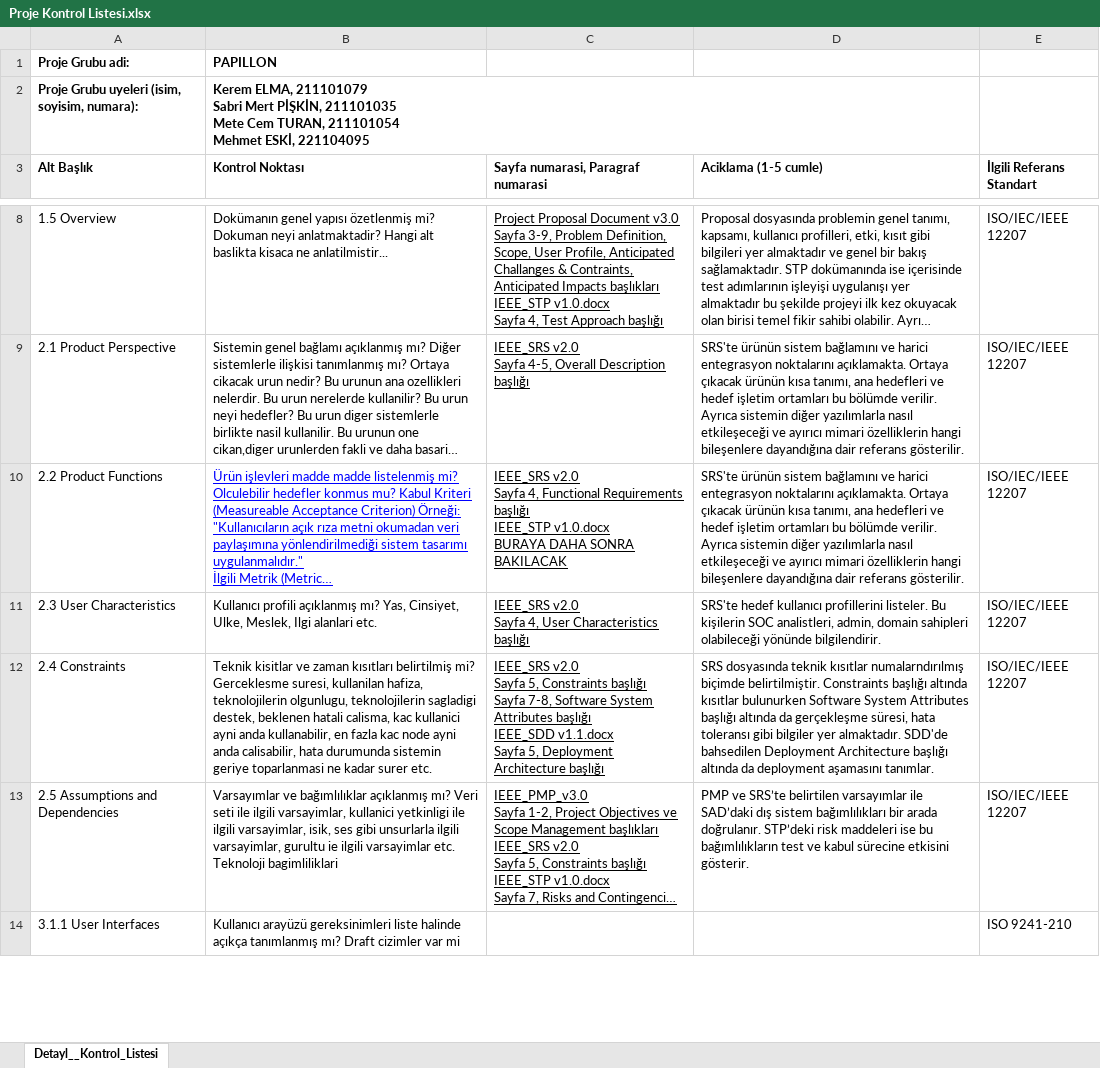
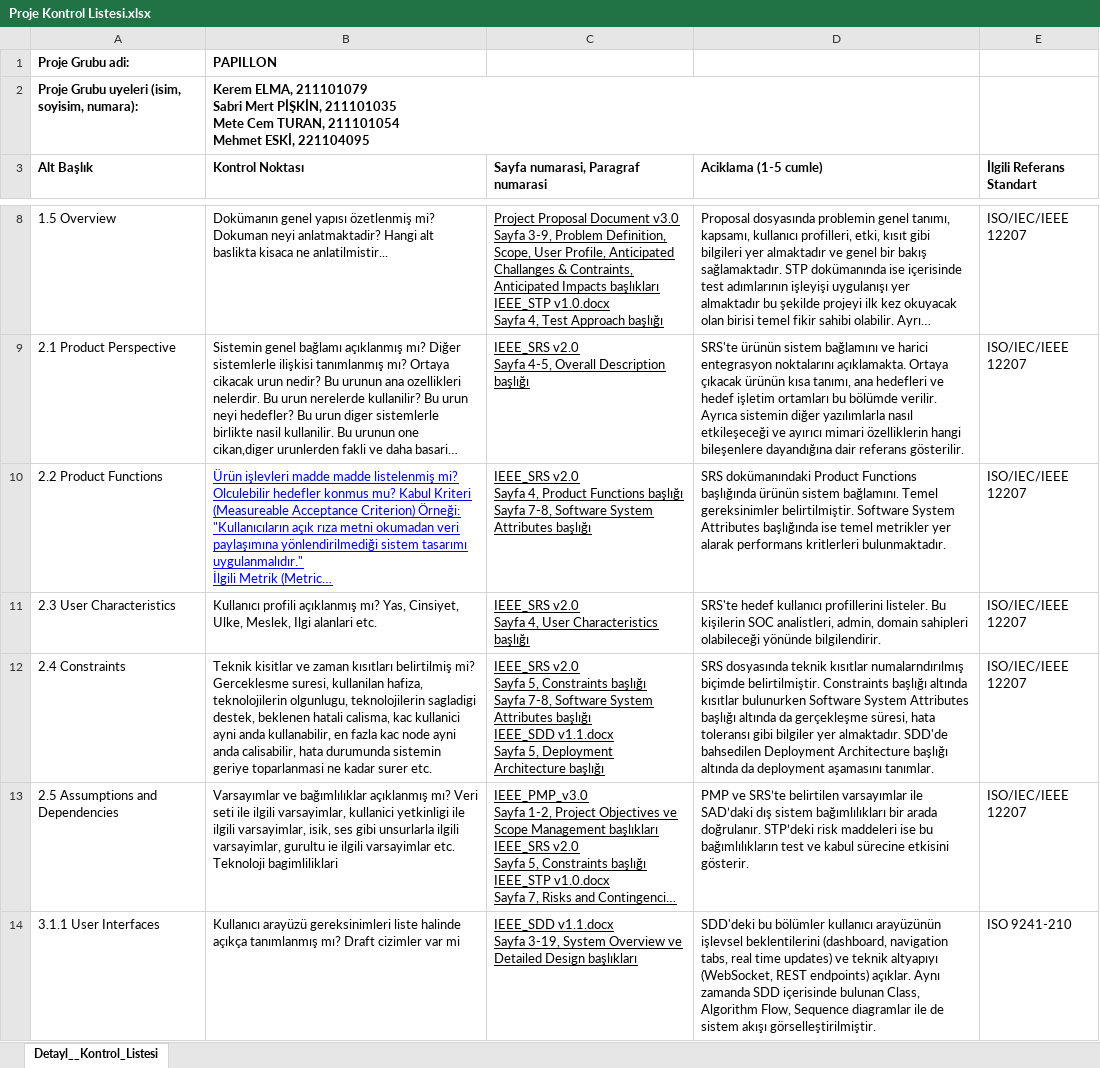
Before and after one commit to SabriMertPiskin/Papillon, an Excel workbook: Docs/Proje Kontrol Listesi.xlsx, sheet Detayl__Kontrol_Listesi, drawn as a sheet; only a part is shown, gaps mark what is left out; long unchanged cells end in …; values as stored, in another font and other column widths than the file's, no borders; charts and pictures not drawn; ↵ is a line break in a cell; the diff covers the shown part only; the diff names each change by its address in the sheet, - before the commit and + after, or states it on an @@ line.

Commit message:
pmp rename edildi, kontrol listesi eklendi

```diff
--- a/Docs/Proje Kontrol Listesi.xlsx (sheet Detayl__Kontrol_Listesi)
+++ b/Docs/Proje Kontrol Listesi.xlsx (sheet Detayl__Kontrol_Listesi)
-C10: …Sayfa 4, Functional Requirements başlığı ↵ IEEE_STP v1.0.docx ↵ BURAYA DAHA SONRA BAKILACAK
+C10: …Sayfa 4, Product Functions başlığı ↵ Sayfa 7-8, Software System Attributes başlığı
-D10 (Aciklama (1-5 cumle)): SRS'te ürünün sistem bağlamını ve harici entegrasyon noktalarını açıklamakta. Ortaya çıkacak ürünün kısa tanımı, ana hedefleri ve hedef işletim ortamları bu bölümde verilir. Ayrıca sistemin diğer yazılımlarla nasıl etkileşeceği ve ayırıcı mimari özelliklerin hangi bileşenlere dayandığına dair referans gösterilir.
+D10 (Aciklama (1-5 cumle)): SRS dokümanındaki Product Functions başlığında ürünün sistem bağlamını. Temel gereksinimler belirtilmiştir. Software System Attributes başlığında ise temel metrikler yer alarak performans kritlerleri bulunmaktadır.
-C14: (empty)
+C14: IEEE_SDD v1.1.docx ↵ Sayfa 3-19, System Overview ve Detailed Design başlıkları
-D14 (Aciklama (1-5 cumle)): (empty)
+D14 (Aciklama (1-5 cumle)): SDD'deki bu bölümler kullanıcı arayüzünün işlevsel beklentilerini (dashboard, navigation tabs, real time updates) ve teknik altyapıyı (WebSocket, REST endpoints) açıklar. Aynı zamanda SDD içerisinde bulunan Class, Algorithm Flow, Sequence diagramlar ile de sistem akışı görselleştirilmiştir.
```
Also changed, not shown: 48 edited cells elsewhere in this sheet, charts or pictures, 2 other files.
